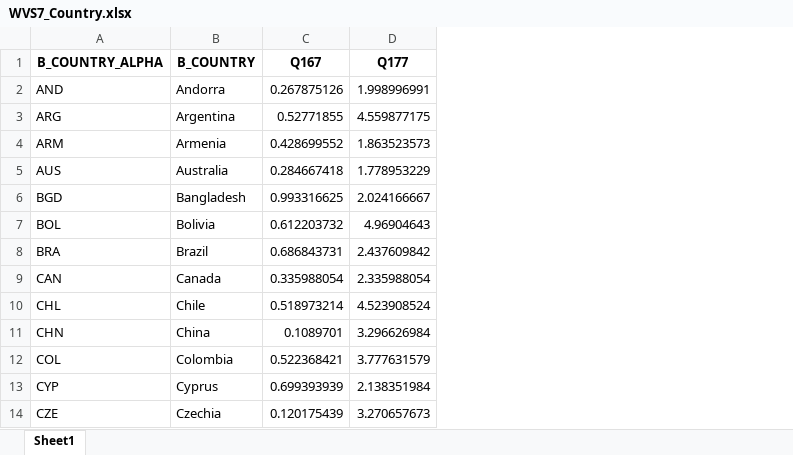
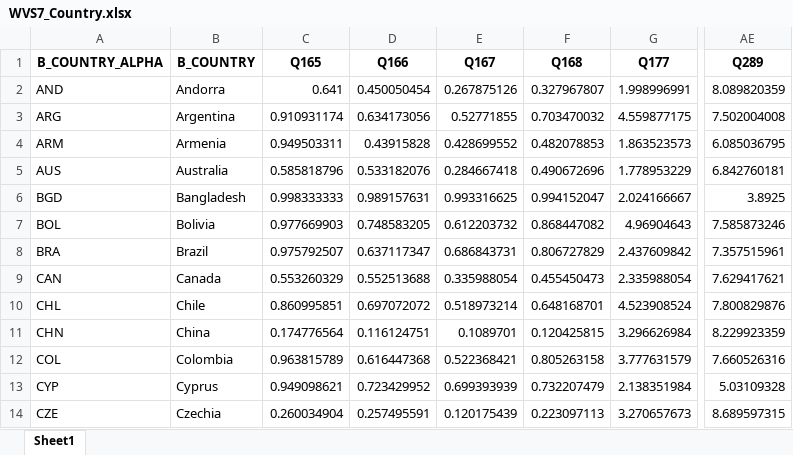
Before and after one commit to Joseph-Watts/WorldView, an Excel workbook: WVS_Dataset/WVS7_Country.xlsx, sheet Sheet1, drawn as a sheet; only a part is shown, gaps mark what is left out; values as stored, in another font and other column widths than the file's, no borders; the diff names each change by its address in the sheet, - before the commit and + after, or states it on an @@ line.

```diff
--- a/WVS_Dataset/WVS7_Country.xlsx (sheet Sheet1)
+++ b/WVS_Dataset/WVS7_Country.xlsx (sheet Sheet1)
+column C (Q165), rows 2-14: 0.641 | 0.910931174 | 0.949503311 | 0.585818796 | 0.998333333 | 0.977669903 | 0.975792507 | 0.553260329 | 0.860995851 | 0.174776564 | 0.963815789 | 0.949098621 | 0.260034904
+column D (Q166), rows 2-14: 0.450050454 | 0.634173056 | 0.43915828 | 0.533182076 | 0.989157631 | 0.748583205 | 0.637117347 | 0.552513688 | 0.697072072 | 0.116124751 | 0.616447368 | 0.723429952 | 0.257495591
+column F (Q168), rows 2-14: 0.327967807 | 0.703470032 | 0.482078853 | 0.490672696 | 0.994152047 | 0.868447082 | 0.806727829 | 0.455450473 | 0.648168701 | 0.120425815 | 0.805263158 | 0.732207479 | 0.223097113
+column AE (Q289), rows 2-14: 8.089820359 | 7.502004008 | 6.085036795 | 6.842760181 | 3.8925 | 7.585873246 | 7.357515961 | 7.629417621 | 7.800829876 | 8.229923359 | 7.660526316 | 5.03109328 | 8.689597315
```
Also changed, not shown: WVS_Dataset/Codebook manual coded index.xlsx, WVS_Dataset/WVS7_Codebook_updated_labels.xlsx, 5 other files.
